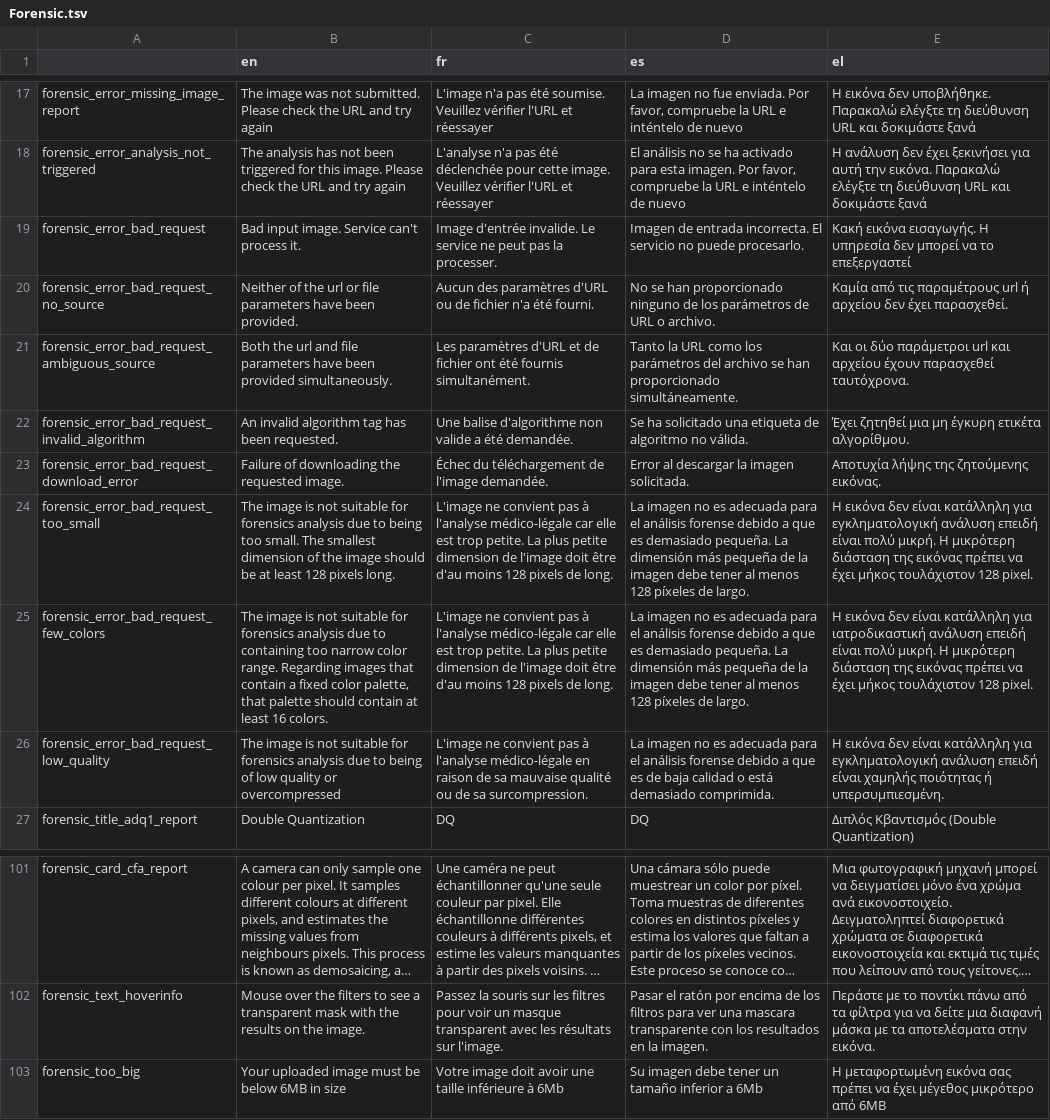
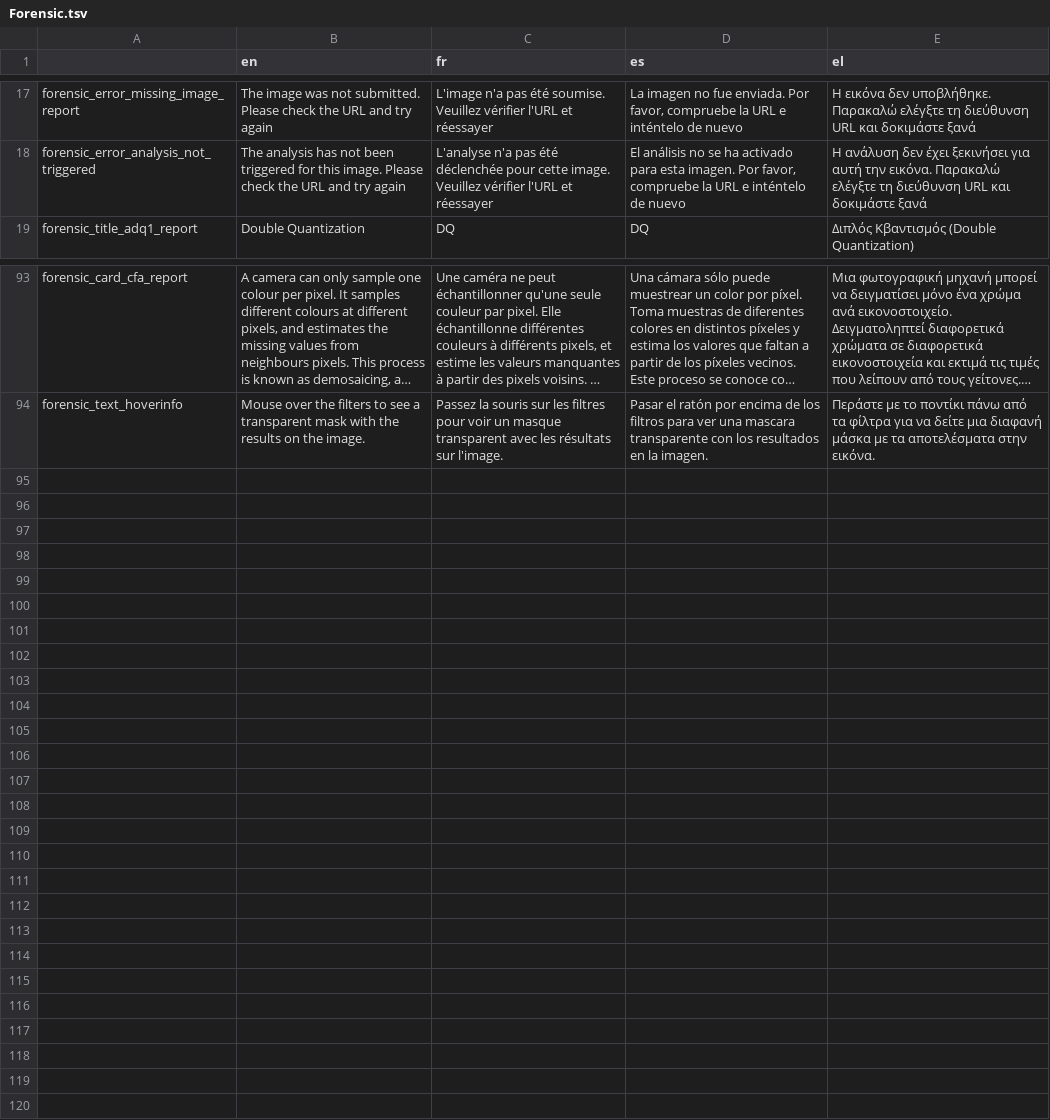
Before and after one commit to AFP-Medialab/verification-plugin, a TSV file: src/LocalDictionary/components/NavItems/tools/Forensic.tsv, drawn as a sheet; only a part is shown, gaps mark what is left out; long unchanged cells end in …; the diff names each change by its address in the sheet, - before the commit and + after, or states it on an @@ line.

Commit message:
Added up to date translation

```diff
--- a/src/LocalDictionary/components/NavItems/tools/Forensic.tsv
+++ b/src/LocalDictionary/components/NavItems/tools/Forensic.tsv
-row 19: forensic_error_bad_request | Bad input image. Service can't process it. | Image d'entrée invalide. Le service ne peut pas la processer. | Imagen de entrada incorrecta. El servicio no puede procesarlo. | Κακή εικόνα εισαγωγής. Η υπηρεσία δεν μπορεί να το επεξεργαστεί
-row 20: forensic_error_bad_request_no_source | Neither of the url or file parameters have been provided. | Aucun des paramètres d'URL ou de fichier n'a été fourni. | No se han proporcionado ninguno de los parámetros de URL o archivo. | Καμία από τις παραμέτρους url ή αρχείου δεν έχει παρασχεθεί.
-row 21: forensic_error_bad_request_ambiguous_source | Both the url and file parameters have been provided simultaneously. | Les paramètres d'URL et de fichier ont été fournis simultanément. | Tanto la URL como los parámetros del archivo se han proporcionado simultáneamente. | Και οι δύο παράμετροι url και αρχείου έχουν παρασχεθεί ταυτόχρονα.
-row 22: forensic_error_bad_request_invalid_algorithm | An invalid algorithm tag has been requested. | Une balise d'algorithme non valide a été demandée. | Se ha solicitado una etiqueta de algoritmo no válida. | Έχει ζητηθεί μια μη έγκυρη ετικέτα αλγορίθμου.
-row 23: forensic_error_bad_request_download_error | Failure of downloading the requested image. | Échec du téléchargement de l'image demandée. | Error al descargar la imagen solicitada. | Αποτυχία λήψης της ζητούμενης εικόνας.
-row 24: forensic_error_bad_request_too_small | The image is not suitable for forensics analysis due to being too small. The smallest dimension of the image should be at least 128 pixels long. | L'image ne convient pas à l'analyse médico-légale car elle est trop petite. La plus petite dimension de l'image doit être d'au moins 128 pixels de long. | La imagen no es adecuada para el análisis forense debido a que es demasiado pequeña. La dimensión más pequeña de la imagen debe tener al menos 128 píxeles de largo. | Η εικόνα δεν είναι κατάλληλη για εγκληματολογική ανάλυση επειδή είναι πολύ μικρή. Η μικρότερη διάσταση της εικόνας πρέπει να έχει μήκος τουλάχιστον 128 pixel.
-row 25: forensic_error_bad_request_few_colors | The image is not suitable for forensics analysis due to containing too narrow color range. Regarding images that contain a fixed color palette, that palette should contain at least 16 colors. | L'image ne convient pas à l'analyse médico-légale car elle est trop petite. La plus petite dimension de l'image doit être d'au moins 128 pixels de long. | La imagen no es adecuada para el análisis forense debido a que es demasiado pequeña. La dimensión más pequeña de la imagen debe tener al menos 128 píxeles de largo. | Η εικόνα δεν είναι κατάλληλη για ιατροδικαστική ανάλυση επειδή είναι πολύ μικρή. Η μικρότερη διάσταση της εικόνας πρέπει να έχει μήκος τουλάχιστον 128 pixel.
-row 26: forensic_error_bad_request_low_quality | The image is not suitable for forensics analysis due to being of low quality or overcompressed | L'image ne convient pas à l'analyse médico-légale en raison de sa mauvaise qualité ou de sa surcompression. | La imagen no es adecuada para el análisis forense debido a que es de baja calidad o está demasiado comprimida. | Η εικόνα δεν είναι κατάλληλη για εγκληματολογική ανάλυση επειδή είναι χαμηλής ποιότητας ή υπερσυμπιεσμένη.
-row 103: forensic_too_big | Your uploaded image must be below 6MB in size | Votre image doit avoir une taille inférieure à 6Mb | Su imagen debe tener un tamaño inferior a 6Mb | Η μεταφορτωμένη εικόνα σας πρέπει να έχει μέγεθος μικρότερο από 6MB
```
Also changed, not shown: src/LocalDictionary/components/NavItems/tools/CheckGIF.tsv, 16 other files.
